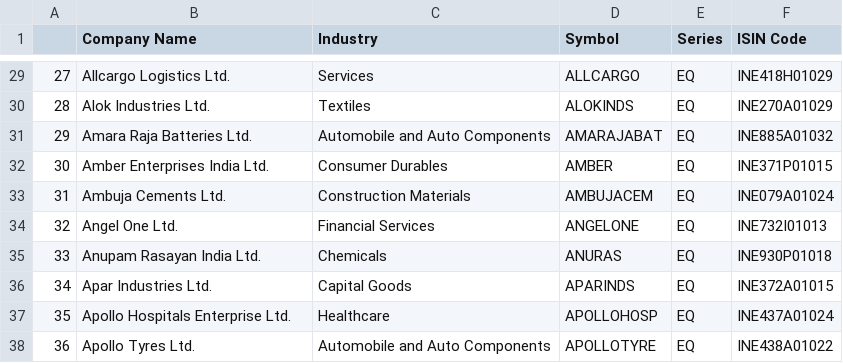
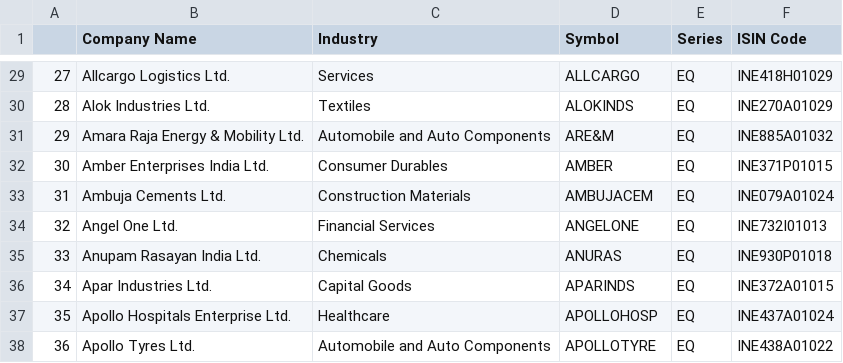
Before and after one commit to gaurangpalekar/News-Sentiment-Analysis, a CSV file: datasets/NIFTY_500.csv, drawn as a sheet; only a part is shown, gaps mark what is left out.

```diff
--- a/datasets/NIFTY_500.csv
+++ b/datasets/NIFTY_500.csv
@@ -30,3 +30,3 @@
 28,Alok Industries Ltd.,Textiles,ALOKINDS,EQ,INE270A01029
-29,Amara Raja Batteries Ltd.,Automobile and Auto Components,AMARAJABAT,EQ,INE885A01032
+29,Amara Raja Energy & Mobility Ltd.,Automobile and Auto Components,ARE&M,EQ,INE885A01032
 30,Amber Enterprises India Ltd.,Consumer Durables,AMBER,EQ,INE371P01015
```
Also changed, not shown: datasets/ticker_metadata.csv, 2 other files.
